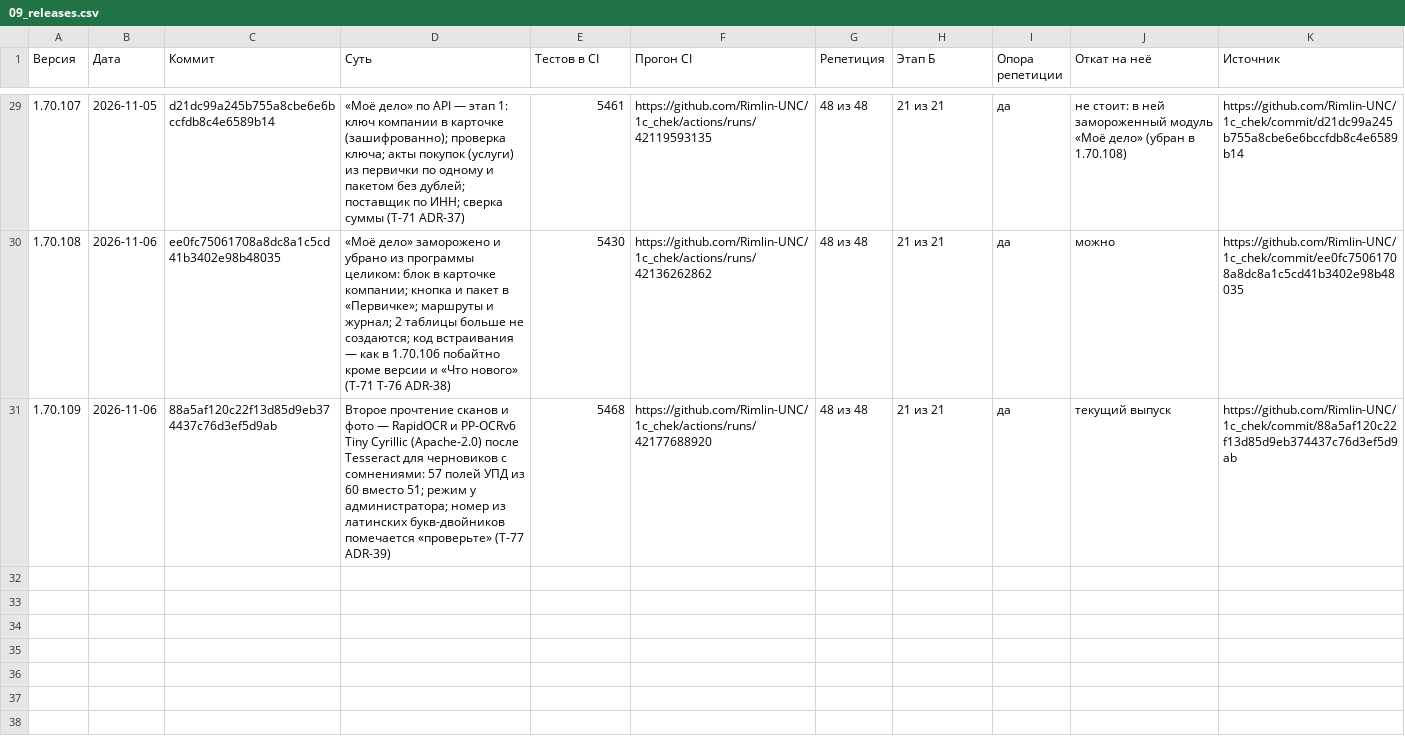
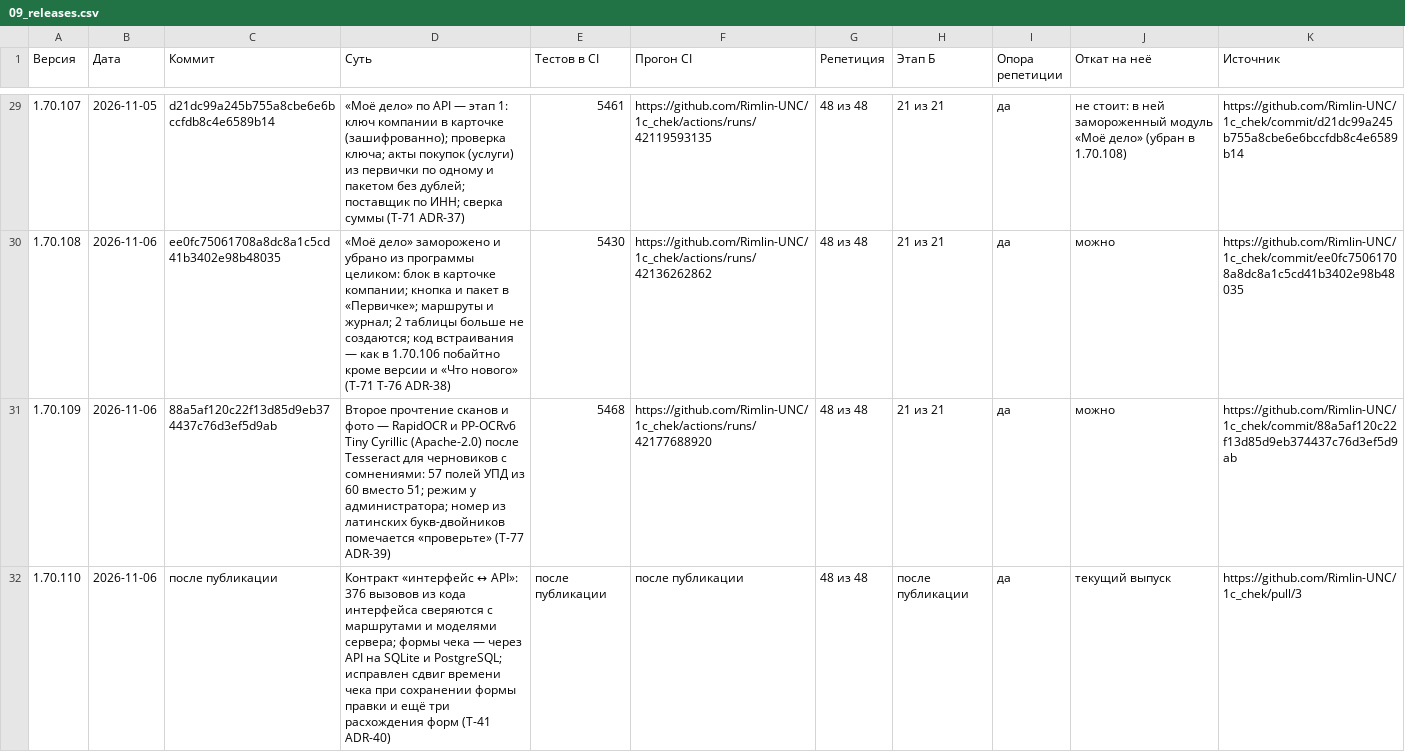
Before and after one commit to Rimlin-UNC/1c_chek, a CSV file: docs/kb/09_releases.csv, drawn as a sheet; only a part is shown, gaps mark what is left out.

```diff
--- a/docs/kb/09_releases.csv
+++ b/docs/kb/09_releases.csv
@@ -30,2 +30,3 @@
 1.70.108,2026-11-06,ee0fc75061708a8dc8a1c5cd41b3402e98b48035,«Моё дело» заморожено и убрано из программы целиком: блок в карточке компании; кнопка и пакет в «Первичке»; маршруты и журнал; 2 таблицы больше не создаются; код встраивания — как в 1.70.106 побайтно кроме версии и «Что нового» (T-71 T-76 ADR-38),5430,https://github.com/Rimlin-UNC/1c_chek/actions/runs/42136262862,48 из 48,21 из 21,да,можно,https://github.com/Rimlin-UNC/1c_chek/commit/ee0fc75061708a8dc8a1c5cd41b3402e98b48035
-1.70.109,2026-11-06,88a5af120c22f13d85d9eb374437c76d3ef5d9ab,Второе прочтение сканов и фото — RapidOCR и PP-OCRv6 Tiny Cyrillic (Apache-2.0) после Tesseract для черновиков с сомнениями: 57 полей УПД из 60 вместо 51; режим у администратора; номер из латинских букв-двойников помечается «проверьте» (T-77 ADR-39),5468,https://github.com/Rimlin-UNC/1c_chek/actions/runs/42177688920,48 из 48,21 из 21,да,текущий выпуск,https://github.com/Rimlin-UNC/1c_chek/commit/88a5af120c22f13d85d9eb374437c76d3ef5d9ab
+1.70.109,2026-11-06,88a5af120c22f13d85d9eb374437c76d3ef5d9ab,Второе прочтение сканов и фото — RapidOCR и PP-OCRv6 Tiny Cyrillic (Apache-2.0) после Tesseract для черновиков с сомнениями: 57 полей УПД из 60 вместо 51; режим у администратора; номер из латинских букв-двойников помечается «проверьте» (T-77 ADR-39),5468,https://github.com/Rimlin-UNC/1c_chek/actions/runs/42177688920,48 из 48,21 из 21,да,можно,https://github.com/Rimlin-UNC/1c_chek/commit/88a5af120c22f13d85d9eb374437c76d3ef5d9ab
+1.70.110,2026-11-06,после публикации,Контракт «интерфейс ↔ API»: 376 вызовов из кода интерфейса сверяются с маршрутами и моделями сервера; формы чека — через API на SQLite и PostgreSQL; исправлен сдвиг времени чека при сохранении формы правки и ещё три расхождения форм (T-41 ADR-40),после публикации,после публикации,48 из 48,после публикации,да,текущий выпуск,https://github.com/Rimlin-UNC/1c_chek/pull/3
```
Also changed, not shown: docs/kb/02_roadmap.csv, 33 other files.
